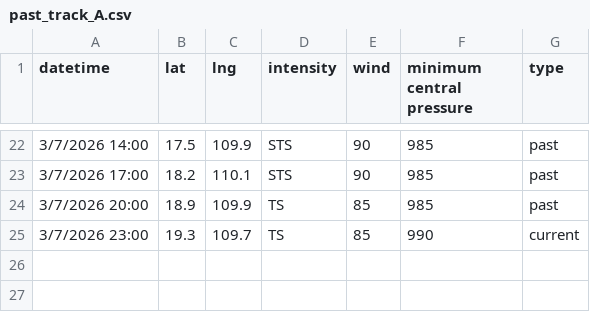
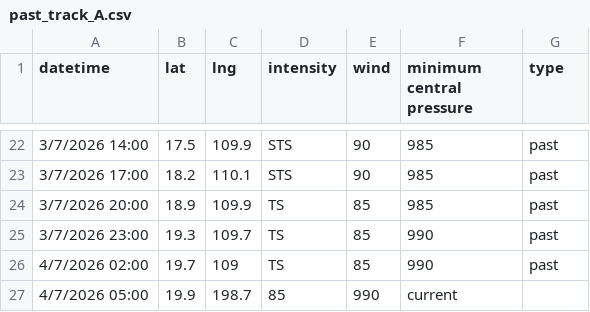
Before and after one commit to zax41006-bot/GHMWS-TC-GIS, a CSV file: past_track_A.csv, drawn as a sheet; only a part is shown, gaps mark what is left out.

```diff
--- a/past_track_A.csv
+++ b/past_track_A.csv
@@ -24,2 +24,4 @@
 3/7/2026 20:00,18.9,109.9,TS,85,985,past
-3/7/2026 23:00,19.3,109.7,TS,85,990,current
+3/7/2026 23:00,19.3,109.7,TS,85,990,past
+4/7/2026 02:00,19.7,109,TS,85,990,past
+4/7/2026 05:00,19.9,198.7,85,990,current
```
Also changed, not shown: forecast_track_B.csv, past_track_B.csv, 1 other file.
